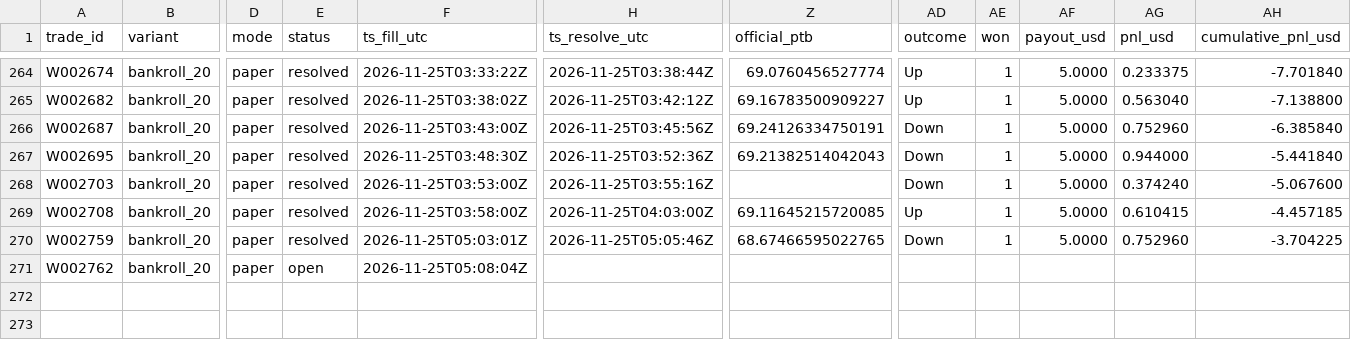
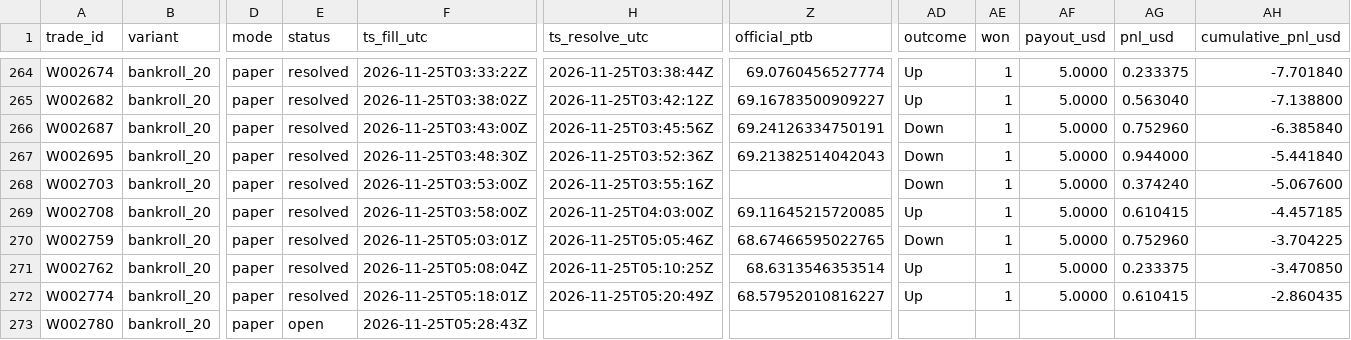
Before and after one commit to michaeldeuchar-dotcom/sol-paper-bot, a CSV file: data/week2/trades_bankroll_20.csv, drawn as a sheet; only a part is shown, gaps mark what is left out; rows hold the shown columns only; the diff names each change by its address in the sheet, - before the commit and + after, or states it on an @@ line.

```diff
--- a/data/week2/trades_bankroll_20.csv
+++ b/data/week2/trades_bankroll_20.csv
-E271 (status): open
+E271 (status): resolved
-H271 (ts_resolve_utc): (empty)
+H271 (ts_resolve_utc): 2026-11-25T05:10:25Z
-Z271 (official_ptb): (empty)
+Z271 (official_ptb): 68.6313546353514
-AD271 (outcome): (empty)
+AD271 (outcome): Up
-AE271 (won): (empty)
+AE271 (won): 1
-AF271 (payout_usd): (empty)
+AF271 (payout_usd): 5.0000
-AG271 (pnl_usd): (empty)
+AG271 (pnl_usd): 0.233375
-AH271 (cumulative_pnl_usd): (empty)
+AH271 (cumulative_pnl_usd): -3.470850
+row 272: W002774 | bankroll_20 | paper | resolved | 2026-11-25T05:18:01Z | 2026-11-25T05:20:49Z | 68.57952010816227 | Up | 1 | 5.0000 | 0.610415 | -2.860435
+row 273: W002780 | bankroll_20 | paper | open | 2026-11-25T05:28:43Z
```
Also changed, not shown: data/week2/trades_ab_hedge_1h.csv, data/week2/trades_ab_hedge_v2_15m.csv, 19 other files.
